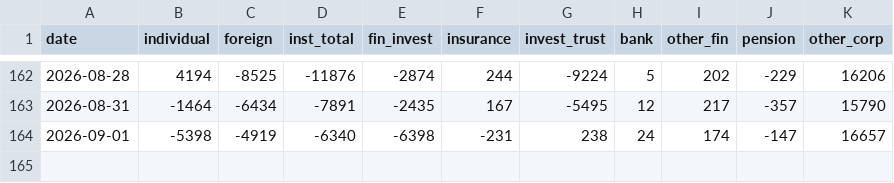
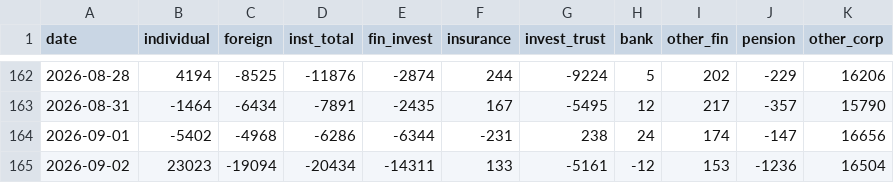
Before and after one commit to pdhman/report-summary, a CSV file: 수급모니터링/data/kospi.csv, drawn as a sheet; only a part is shown, gaps mark what is left out.

```diff
--- a/수급모니터링/data/kospi.csv
+++ b/수급모니터링/data/kospi.csv
@@ -163,2 +163,3 @@
 2026-08-31,-1464,-6434,-7891,-2435,167,-5495,12,217,-357,15790
-2026-09-01,-5398,-4919,-6340,-6398,-231,238,24,174,-147,16657
+2026-09-01,-5402,-4968,-6286,-6344,-231,238,24,174,-147,16656
+2026-09-02,23023,-19094,-20434,-14311,133,-5161,-12,153,-1236,16504
```
Also changed, not shown: 수급모니터링/data/futures.csv, 수급모니터링/data/index_futures.csv, 7 other files.
